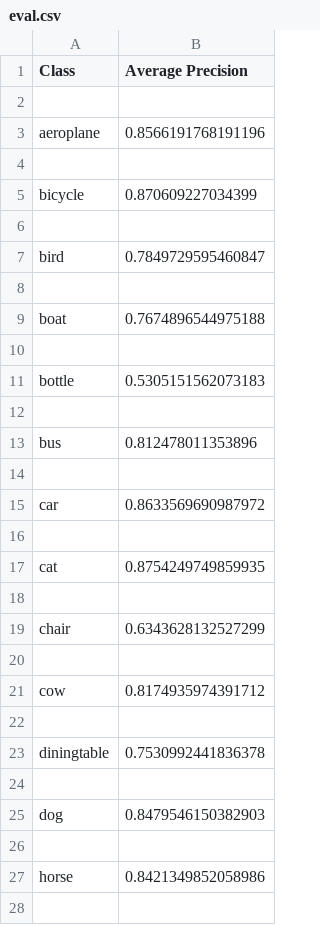
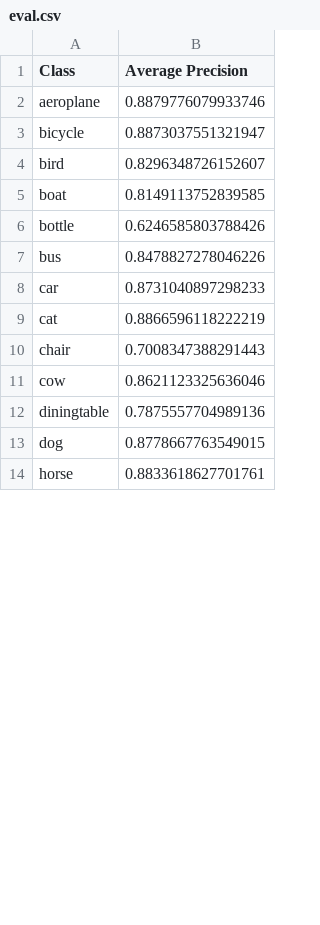
Before and after one commit to chansoopark98/Tensorflow-Keras-Object-Detection, a CSV file: eval.csv, drawn as a sheet; only a part is shown; the diff covers the shown part only.

```diff
--- a/eval.csv
+++ b/eval.csv
@@ -1,28 +1,14 @@
 Class,Average Precision
-
-aeroplane,0.8566191768191196
-
-bicycle,0.870609227034399
-
-bird,0.7849729595460847
-
-boat,0.7674896544975188
-
-bottle,0.5305151562073183
-
-bus,0.812478011353896
-
-car,0.8633569690987972
-
-cat,0.8754249749859935
-
-chair,0.6343628132527299
-
-cow,0.8174935974391712
-
-diningtable,0.7530992441836378
-
-dog,0.8479546150382903
-
-horse,0.8421349852058986
-
+aeroplane,0.8879776079933746
+bicycle,0.8873037551321947
+bird,0.8296348726152607
+boat,0.8149113752839585
+bottle,0.6246585803788426
+bus,0.8478827278046226
+car,0.8731040897298233
+cat,0.8866596118222219
+chair,0.7008347388291443
+cow,0.8621123325636046
+diningtable,0.7875557704989136
+dog,0.8778667763549015
+horse,0.8833618627701761
```
Also changed, not shown: 6 removed rows and 7 edited cells elsewhere in this file, 11 other files.
